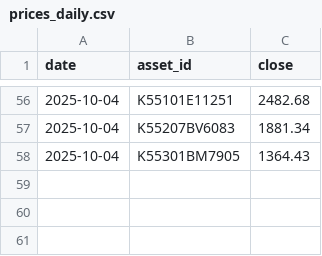
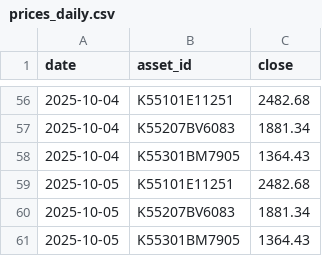
Before and after one commit to dookknl/finance-dashboard, a CSV file: data/prices/prices_daily.csv, drawn as a sheet; only a part is shown, gaps mark what is left out; the diff names each change by its address in the sheet, - before the commit and + after, or states it on an @@ line.

```diff
--- a/data/prices/prices_daily.csv
+++ b/data/prices/prices_daily.csv
+row 59: 2025-10-05 | K55101E11251 | 2482.68
+row 60: 2025-10-05 | K55207BV6083 | 1881.34
+row 61: 2025-10-05 | K55301BM7905 | 1364.43
```
Also changed, not shown: docs/data/prices/prices_daily.csv.
